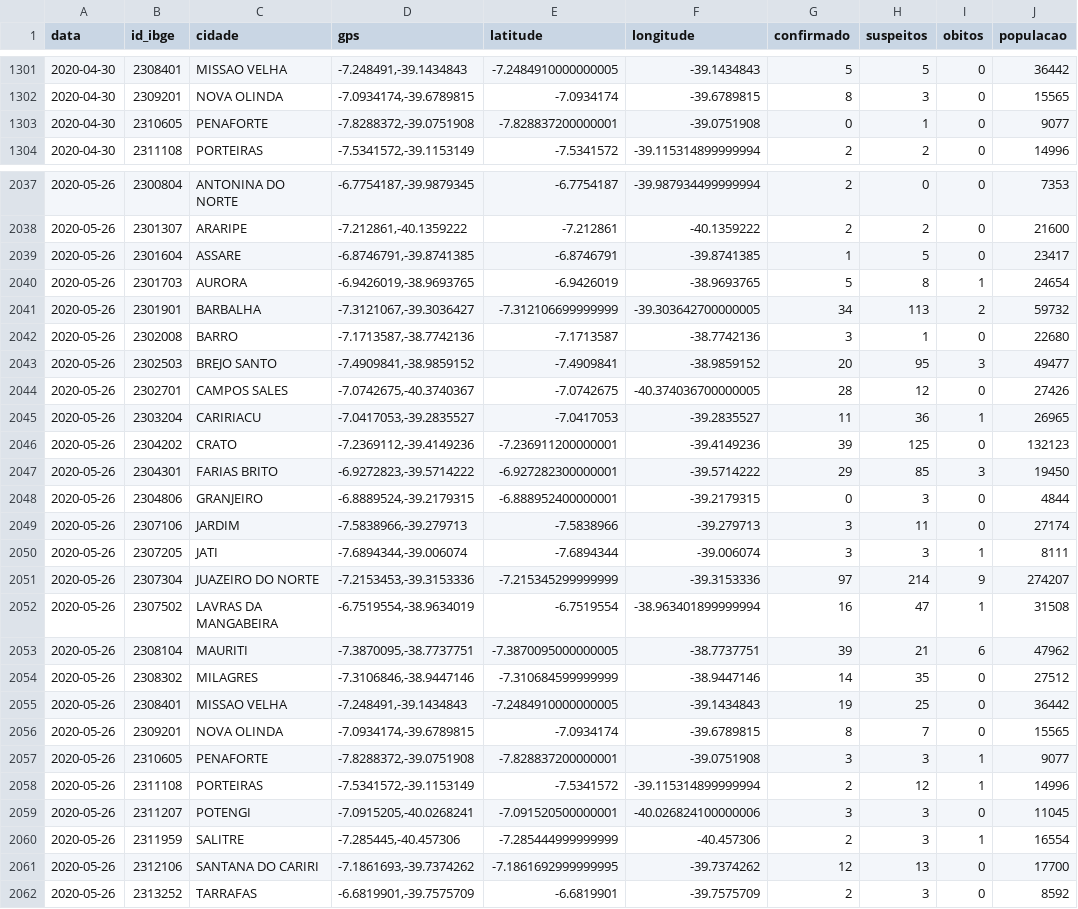
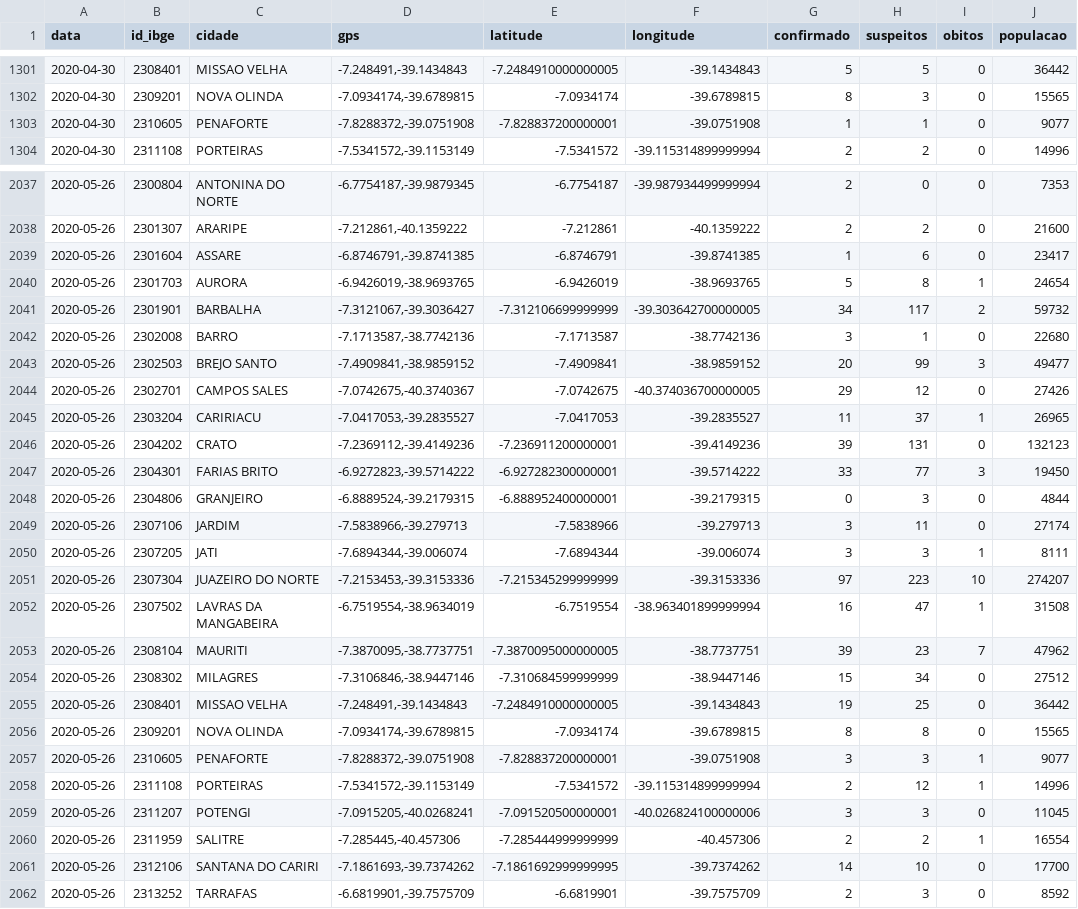
Before and after one commit to rafaelperazzo/covid19, a CSV file: todos.cariri.hoje.csv, drawn as a sheet; only a part is shown, gaps mark what is left out; the diff covers the shown part only.

```diff
--- a/todos.cariri.hoje.csv
+++ b/todos.cariri.hoje.csv
@@ -1302,3 +1302,3 @@ data,id_ibge,cidade,gps,latitude,longitude,confirmado,suspeitos,obitos,populacao
 2020-04-30,2309201,NOVA OLINDA,"-7.0934174,-39.6789815",-7.0934174,-39.6789815,8,3,0,15565
-2020-04-30,2310605,PENAFORTE,"-7.8288372,-39.0751908",-7.828837200000001,-39.0751908,0,1,0,9077
+2020-04-30,2310605,PENAFORTE,"-7.8288372,-39.0751908",-7.828837200000001,-39.0751908,1,1,0,9077
 2020-04-30,2311108,PORTEIRAS,"-7.5341572,-39.1153149",-7.5341572,-39.115314899999994,2,2,0,14996
@@ -2038,11 +2038,11 @@ data,id_ibge,cidade,gps,latitude,longitude,confirmado,suspeitos,obitos,populacao
 2020-05-26,2301307,ARARIPE,"-7.212861,-40.1359222",-7.212861,-40.1359222,2,2,0,21600
-2020-05-26,2301604,ASSARE,"-6.8746791,-39.8741385",-6.8746791,-39.8741385,1,5,0,23417
+2020-05-26,2301604,ASSARE,"-6.8746791,-39.8741385",-6.8746791,-39.8741385,1,6,0,23417
 2020-05-26,2301703,AURORA,"-6.9426019,-38.9693765",-6.9426019,-38.9693765,5,8,1,24654
-2020-05-26,2301901,BARBALHA,"-7.3121067,-39.3036427",-7.312106699999999,-39.303642700000005,34,113,2,59732
+2020-05-26,2301901,BARBALHA,"-7.3121067,-39.3036427",-7.312106699999999,-39.303642700000005,34,117,2,59732
 2020-05-26,2302008,BARRO,"-7.1713587,-38.7742136",-7.1713587,-38.7742136,3,1,0,22680
-2020-05-26,2302503,BREJO SANTO,"-7.4909841,-38.9859152",-7.4909841,-38.9859152,20,95,3,49477
-2020-05-26,2302701,CAMPOS SALES,"-7.0742675,-40.3740367",-7.0742675,-40.374036700000005,28,12,0,27426
-2020-05-26,2303204,CARIRIACU,"-7.0417053,-39.2835527",-7.0417053,-39.2835527,11,36,1,26965
-2020-05-26,2304202,CRATO,"-7.2369112,-39.4149236",-7.236911200000001,-39.4149236,39,125,0,132123
-2020-05-26,2304301,FARIAS BRITO,"-6.9272823,-39.5714222",-6.927282300000001,-39.5714222,29,85,3,19450
+2020-05-26,2302503,BREJO SANTO,"-7.4909841,-38.9859152",-7.4909841,-38.9859152,20,99,3,49477
+2020-05-26,2302701,CAMPOS SALES,"-7.0742675,-40.3740367",-7.0742675,-40.374036700000005,29,12,0,27426
+2020-05-26,2303204,CARIRIACU,"-7.0417053,-39.2835527",-7.0417053,-39.2835527,11,37,1,26965
+2020-05-26,2304202,CRATO,"-7.2369112,-39.4149236",-7.236911200000001,-39.4149236,39,131,0,132123
+2020-05-26,2304301,FARIAS BRITO,"-6.9272823,-39.5714222",-6.927282300000001,-39.5714222,33,77,3,19450
 2020-05-26,2304806,GRANJEIRO,"-6.8889524,-39.2179315",-6.888952400000001,-39.2179315,0,3,0,4844
@@ -2050,8 +2050,8 @@ data,id_ibge,cidade,gps,latitude,longitude,confirmado,suspeitos,obitos,populacao
 2020-05-26,2307205,JATI,"-7.6894344,-39.006074",-7.6894344,-39.006074,3,3,1,8111
-2020-05-26,2307304,JUAZEIRO DO NORTE,"-7.2153453,-39.3153336",-7.215345299999999,-39.3153336,97,214,9,274207
+2020-05-26,2307304,JUAZEIRO DO NORTE,"-7.2153453,-39.3153336",-7.215345299999999,-39.3153336,97,223,10,274207
 2020-05-26,2307502,LAVRAS DA MANGABEIRA,"-6.7519554,-38.9634019",-6.7519554,-38.963401899999994,16,47,1,31508
-2020-05-26,2308104,MAURITI,"-7.3870095,-38.7737751",-7.3870095000000005,-38.7737751,39,21,6,47962
-2020-05-26,2308302,MILAGRES,"-7.3106846,-38.9447146",-7.310684599999999,-38.9447146,14,35,0,27512
+2020-05-26,2308104,MAURITI,"-7.3870095,-38.7737751",-7.3870095000000005,-38.7737751,39,23,7,47962
+2020-05-26,2308302,MILAGRES,"-7.3106846,-38.9447146",-7.310684599999999,-38.9447146,15,34,0,27512
 2020-05-26,2308401,MISSAO VELHA,"-7.248491,-39.1434843",-7.2484910000000005,-39.1434843,19,25,0,36442
-2020-05-26,2309201,NOVA OLINDA,"-7.0934174,-39.6789815",-7.0934174,-39.6789815,8,7,0,15565
+2020-05-26,2309201,NOVA OLINDA,"-7.0934174,-39.6789815",-7.0934174,-39.6789815,8,8,0,15565
 2020-05-26,2310605,PENAFORTE,"-7.8288372,-39.0751908",-7.828837200000001,-39.0751908,3,3,1,9077
@@ -2059,4 +2059,4 @@ data,id_ibge,cidade,gps,latitude,longitude,confirmado,suspeitos,obitos,populacao
 2020-05-26,2311207,POTENGI,"-7.0915205,-40.0268241",-7.091520500000001,-40.026824100000006,3,3,0,11045
-2020-05-26,2311959,SALITRE,"-7.285445,-40.457306",-7.285444999999999,-40.457306,2,3,1,16554
-2020-05-26,2312106,SANTANA DO CARIRI,"-7.1861693,-39.7374262",-7.1861692999999995,-39.7374262,12,13,0,17700
+2020-05-26,2311959,SALITRE,"-7.285445,-40.457306",-7.285444999999999,-40.457306,2,2,1,16554
+2020-05-26,2312106,SANTANA DO CARIRI,"-7.1861693,-39.7374262",-7.1861692999999995,-39.7374262,14,10,0,17700
 2020-05-26,2313252,TARRAFAS,"-6.6819901,-39.7575709",-6.6819901,-39.7575709,2,3,0,8592
```
Also changed, not shown: 86 edited cells elsewhere in this file, 4 other files.
